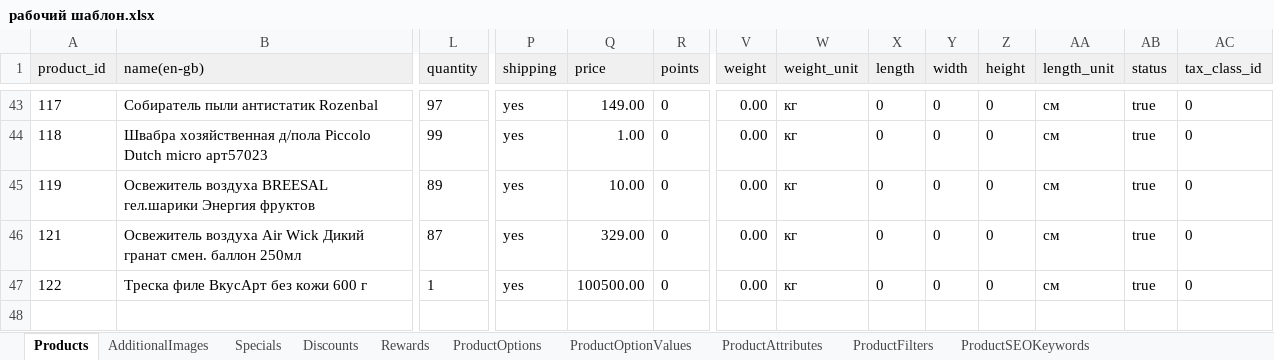
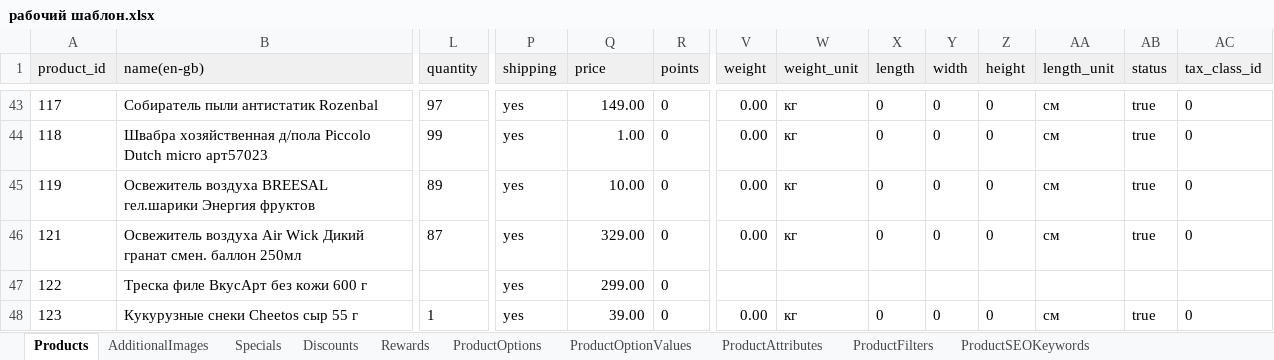
Before and after one commit to pupumka/metroParser, an Excel workbook: src/рабочий шаблон.xlsx, sheet Products, drawn as a sheet; only a part is shown, gaps mark what is left out; values as stored, in another font and other column widths than the file's, no borders; rows hold the shown columns only; the diff names each change by its address in the sheet, - before the commit and + after, or states it on an @@ line.

```diff
--- a/src/рабочий шаблон.xlsx (sheet Products)
+++ b/src/рабочий шаблон.xlsx (sheet Products)
-L47 (quantity): 1
+L47 (quantity): (empty)
-Q47 (price): 100500.00
+Q47 (price): 299.00
-V47 (weight): 0.00
+V47 (weight): (empty)
-W47 (weight_unit): кг
+W47 (weight_unit): (empty)
-X47 (length): 0
+X47 (length): (empty)
-Y47 (width): 0
+Y47 (width): (empty)
-Z47 (height): 0
+Z47 (height): (empty)
-AA47 (length_unit): см
+AA47 (length_unit): (empty)
-AB47 (status): true
+AB47 (status): (empty)
-AC47 (tax_class_id): 0
+AC47 (tax_class_id): (empty)
+row 48: 123 | Кукурузные снеки Cheetos сыр 55 г | 1 | yes | 39.00 | 0 | 0.00 | кг | 0 | 0 | 0 | см | true | 0
```
Also changed, not shown: sheet ProductAttributes, 5 other files.
